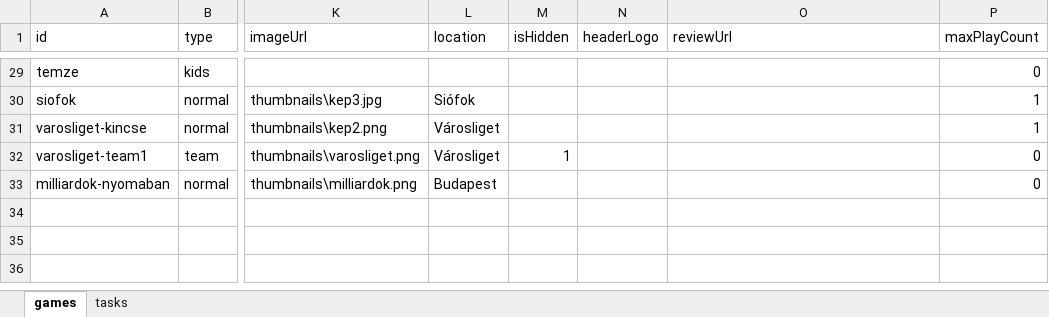
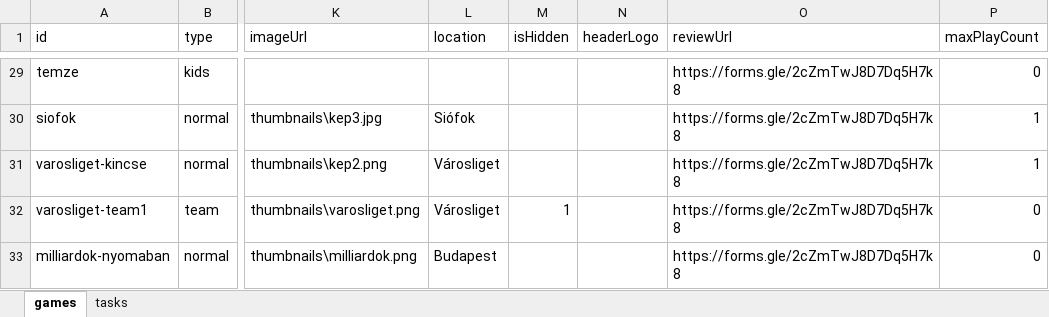
Before and after one commit to MystiGo-hu/MystiGo, an Excel workbook: games/games.xlsx, sheet games, drawn as a sheet; only a part is shown, gaps mark what is left out; values as stored, in another font and other column widths than the file's, no borders; the diff covers the shown part only; the diff names each change by its address in the sheet, - before the commit and + after, or states it on an @@ line.

```diff
--- a/games/games.xlsx (sheet games)
+++ b/games/games.xlsx (sheet games)
-O29:O33 (reviewUrl): (empty)
+O29:O33 (reviewUrl): https://forms.gle/2cZmTwJ8D7Dq5H7k8
```
Also changed, not shown: 22 edited cells elsewhere in this sheet.
